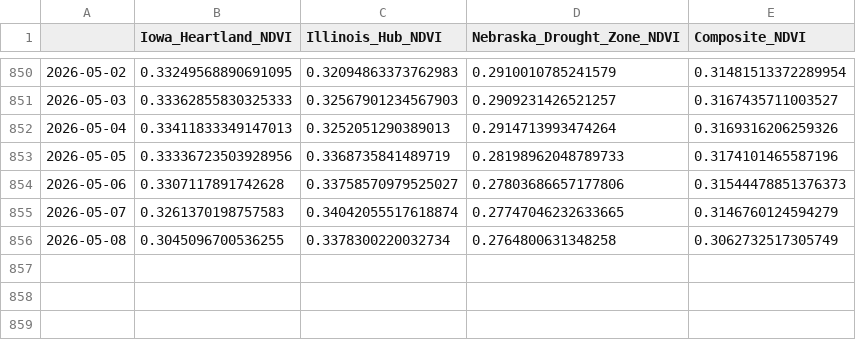
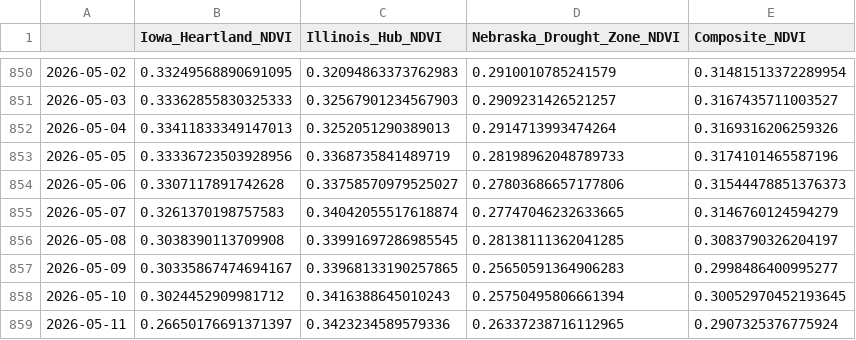
Before and after one commit to ClaysonV/nitrogen-corn-data, a CSV file: alternative/satellite_ndvi_history.csv, drawn as a sheet; only a part is shown, gaps mark what is left out.

```diff
--- a/alternative/satellite_ndvi_history.csv
+++ b/alternative/satellite_ndvi_history.csv
@@ -855,2 +855,5 @@
 2026-05-07,0.3261370198757583,0.34042055517618874,0.27747046232633665,0.3146760124594279
-2026-05-08,0.3045096700536255,0.3378300220032734,0.2764800631348258,0.3062732517305749
+2026-05-08,0.3038390113709908,0.33991697286985545,0.28138111362041285,0.3083790326204197
+2026-05-09,0.30335867474694167,0.33968133190257865,0.25650591364906283,0.2998486400995277
+2026-05-10,0.3024452909981712,0.3416388645010243,0.25750495806661394,0.30052970452193645
+2026-05-11,0.26650176691371397,0.3423234589579336,0.26337238716112965,0.2907325376775924
```
Also changed, not shown: alternative/nola_logistics_history.csv, modeling/alpha_matrix.csv, 2 other files.
